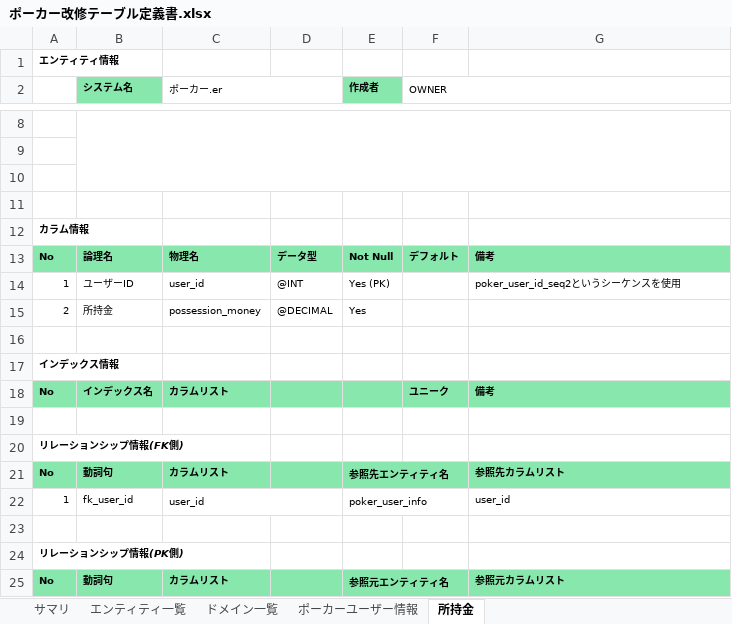
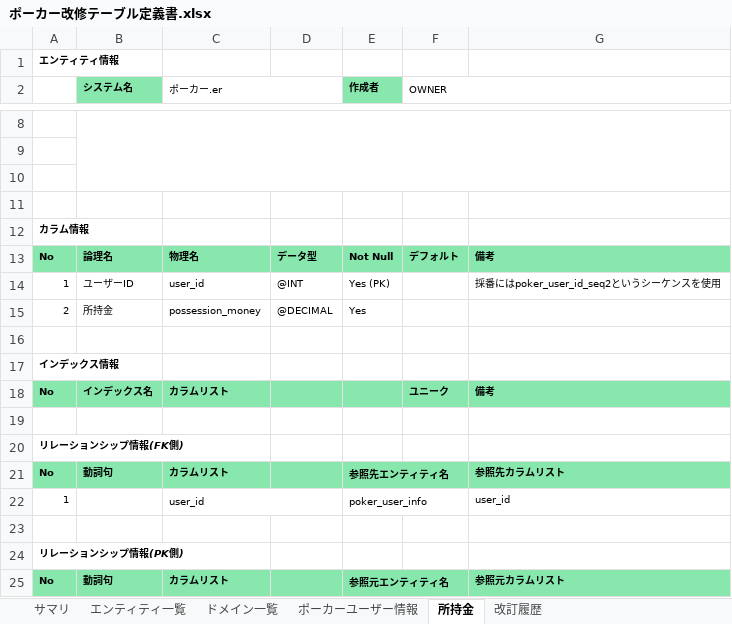
Before and after one commit to CSTSCSTS/UserAp, an Excel workbook: docs/基本設計/テーブル定義書/ポーカー改修テーブル定義書.xlsx, sheet 所持金, drawn as a sheet; only a part is shown, gaps mark what is left out; values as stored, in another font and other column widths than the file's, no borders; the diff names each change by its address in the sheet, - before the commit and + after, or states it on an @@ line.

```diff
--- a/docs/基本設計/テーブル定義書/ポーカー改修テーブル定義書.xlsx (sheet 所持金)
+++ b/docs/基本設計/テーブル定義書/ポーカー改修テーブル定義書.xlsx (sheet 所持金)
+sheet tab: 改訂履歴
-G14: poker_user_id_seq2というシーケンスを使用
+G14: 採番にはpoker_user_id_seq2というシーケンスを使用
-B22 (システム名): fk_user_id
+B22 (システム名): (empty)
```
Also changed, not shown: sheet ポーカーユーザー情報.
